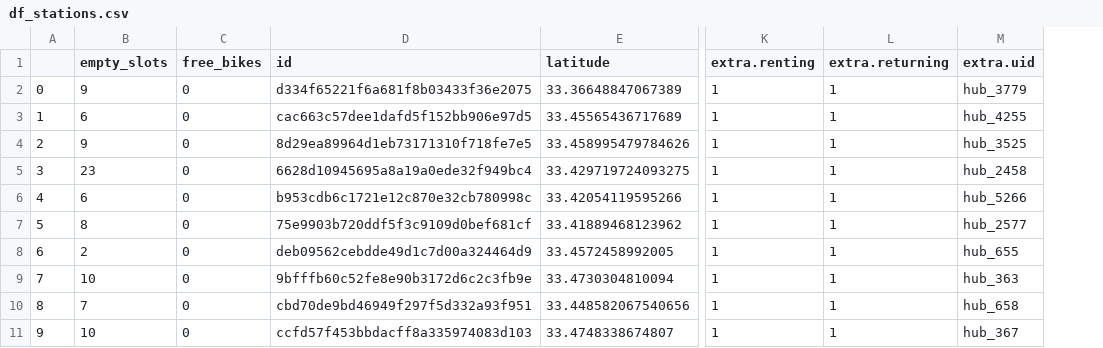
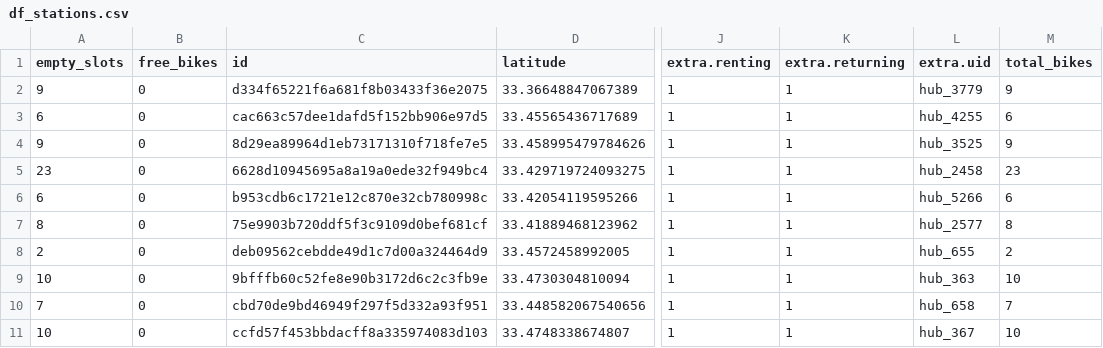
Before and after one commit to SamTheDataGuy/Final-Project-Statistical-Modelling-with-Python-main, a CSV file: notebooks/df_stations.csv, drawn as a sheet; only a part is shown, gaps mark what is left out; removed rows and columns are numbered as before the commit, all else as after; the diff names each change by its address in the sheet, - before the commit and + after, or states it on an @@ line.

```diff
--- a/notebooks/df_stations.csv
+++ b/notebooks/df_stations.csv
-column A, rows 2-11: 0 | 1 | 2 | 3 | 4 | 5 | 6 | 7 | 8 | 9
+column M (total_bikes), rows 2-11: 9 | 6 | 9 | 23 | 6 | 8 | 2 | 10 | 7 | 10
```
Also changed, not shown: 1 other file.
